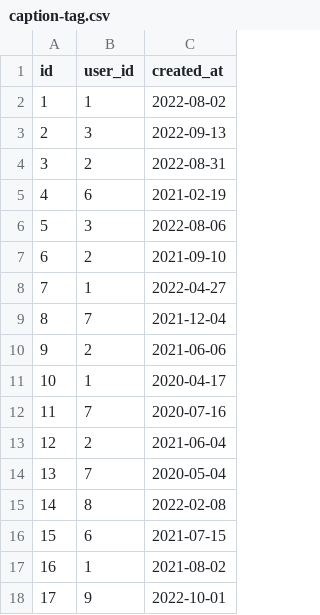
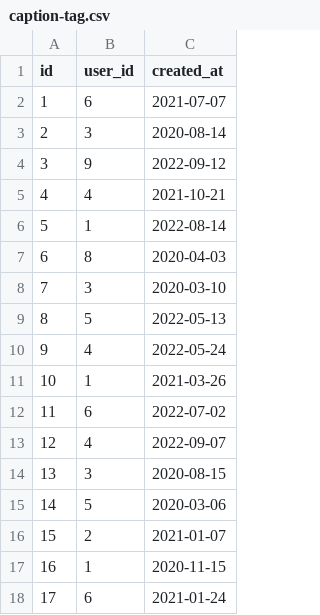
Before and after one commit to chenjiahau/NodeJS, a CSV file: files/caption-tag.csv, drawn as a sheet; only a part is shown; the diff covers the shown part only.

```diff
--- a/files/caption-tag.csv
+++ b/files/caption-tag.csv
@@ -1,18 +1,18 @@
 "id","user_id","created_at"
-1,1,"2022-08-02"
-2,3,"2022-09-13"
-3,2,"2022-08-31"
-4,6,"2021-02-19"
-5,3,"2022-08-06"
-6,2,"2021-09-10"
-7,1,"2022-04-27"
-8,7,"2021-12-04"
-9,2,"2021-06-06"
-10,1,"2020-04-17"
-11,7,"2020-07-16"
-12,2,"2021-06-04"
-13,7,"2020-05-04"
-14,8,"2022-02-08"
-15,6,"2021-07-15"
-16,1,"2021-08-02"
-17,9,"2022-10-01"
+1,6,"2021-07-07"
+2,3,"2020-08-14"
+3,9,"2022-09-12"
+4,4,"2021-10-21"
+5,1,"2022-08-14"
+6,8,"2020-04-03"
+7,3,"2020-03-10"
+8,5,"2022-05-13"
+9,4,"2022-05-24"
+10,1,"2021-03-26"
+11,6,"2022-07-02"
+12,4,"2022-09-07"
+13,3,"2020-08-15"
+14,5,"2020-03-06"
+15,2,"2021-01-07"
+16,1,"2020-11-15"
+17,6,"2021-01-24"
```
Also changed, not shown: 157 edited cells elsewhere in this file, files/comment.csv, files/follower.csv, 3 other files.
